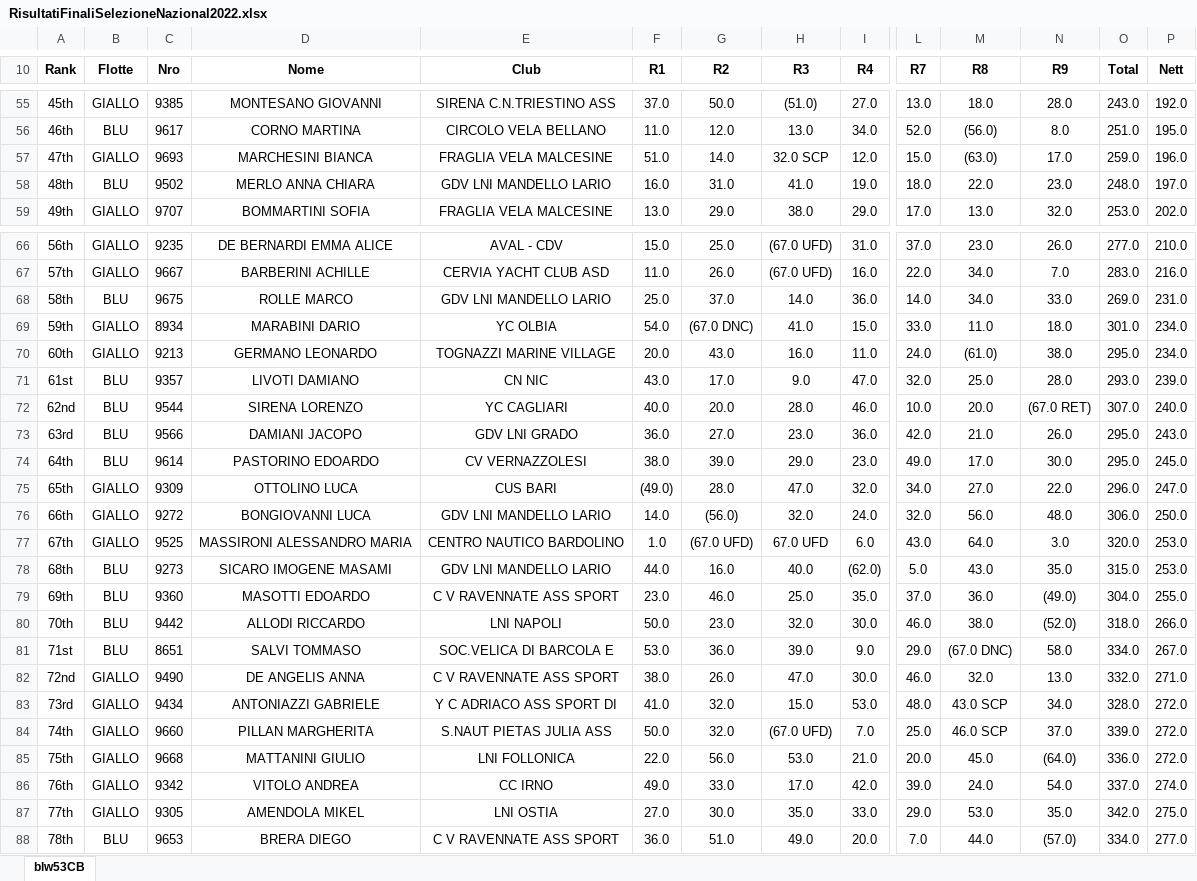
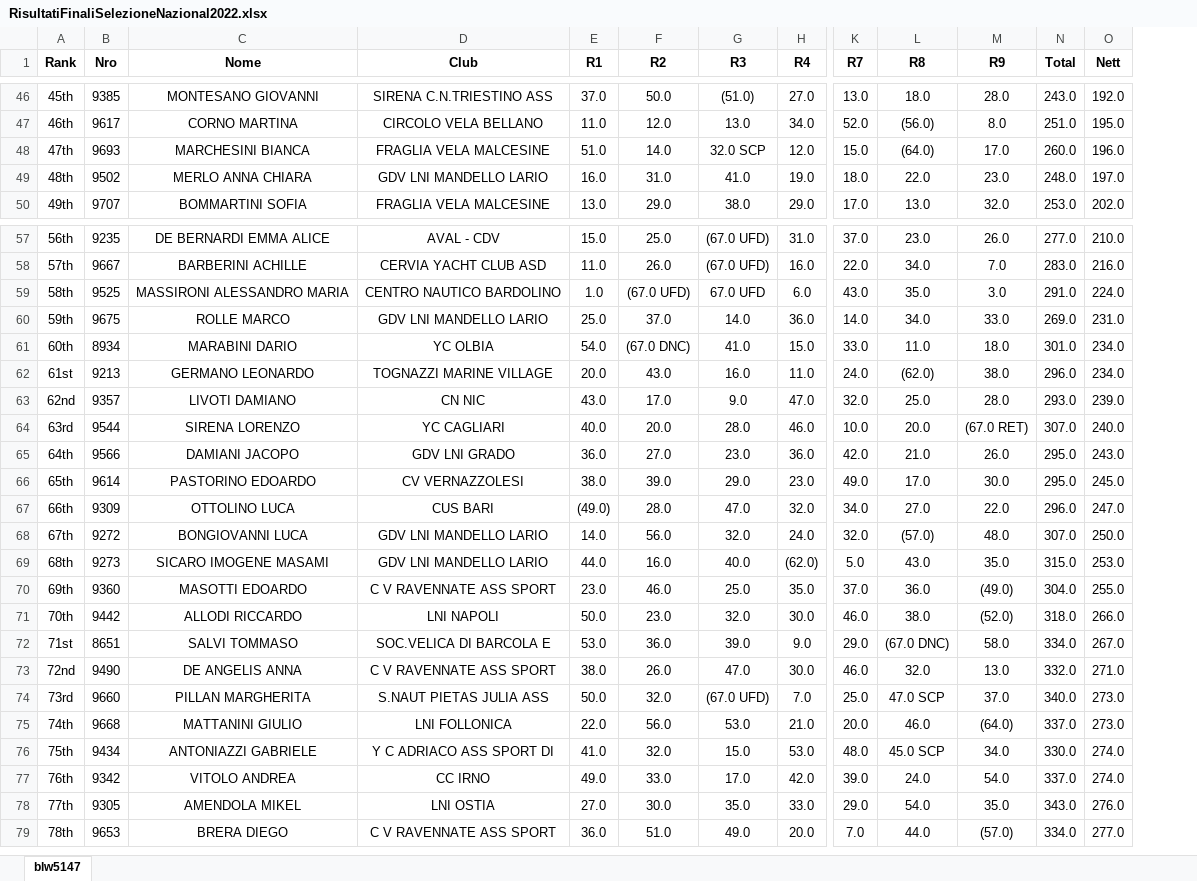
Before and after one commit to nicloshub/SelezioneNazionale2022, an Excel workbook: RisultatiFinaliSelezioneNazional2022.xlsx, sheet blw5147, drawn as a sheet; only a part is shown, gaps mark what is left out; values as stored, in another font and other column widths than the file's, no borders; removed rows and columns are numbered as before the commit, all else as after; rows hold the shown columns only; the diff covers the shown part only; the diff names each change by its address in the sheet, - before the commit and + after, or states it on an @@ line.

```diff
--- a/RisultatiFinaliSelezioneNazional2022.xlsx (sheet blw5147)
+++ b/RisultatiFinaliSelezioneNazional2022.xlsx (sheet blw5147)
-sheet tab: blw53CB
+sheet tab: blw5147
-column B (Flotte), rows 55-59: GIALLO | BLU | GIALLO | BLU | GIALLO; rows 66-76: GIALLO | GIALLO | BLU | GIALLO | GIALLO | BLU | BLU | BLU | BLU | GIALLO | GIALLO; rows 78-82: BLU | BLU | BLU | BLU | GIALLO; rows 84-88: GIALLO | GIALLO | GIALLO | GIALLO | BLU
-L48 (R8): (63.0)
+L48 (R8): (64.0)
-N48 (Total): 259.0
+N48 (Total): 260.0
+row 59: 58th | 9525 | MASSIRONI ALESSANDRO MARIA | CENTRO NAUTICO BARDOLINO | 1.0 | (67.0 UFD) | 67.0 UFD | 6.0 | 43.0 | 35.0 | 3.0 | 291.0 | 224.0
-A60 (Rank): 58th
+A60 (Rank): 59th
-A61 (Rank): 59th
+A61 (Rank): 60th
-A62 (Rank): 60th
+A62 (Rank): 61st
-L62 (R8): (61.0)
+L62 (R8): (62.0)
-N62 (Total): 295.0
+N62 (Total): 296.0
-A63 (Rank): 61st
+A63 (Rank): 62nd
-A64 (Rank): 62nd
+A64 (Rank): 63rd
-A65 (Rank): 63rd
+A65 (Rank): 64th
-A66 (Rank): 64th
+A66 (Rank): 65th
-A67 (Rank): 65th
+A67 (Rank): 66th
-A68 (Rank): 66th
+A68 (Rank): 67th
-F68 (R2): (56.0)
+F68 (R2): 56.0
-L68 (R8): 56.0
+L68 (R8): (57.0)
-N68 (Total): 306.0
+N68 (Total): 307.0
-row 77: 67th | GIALLO | 9525 | MASSIRONI ALESSANDRO MARIA | CENTRO NAUTICO BARDOLINO | 1.0 | (67.0 UFD) | 67.0 UFD | 6.0 | 43.0 | 64.0 | 3.0 | 320.0 | 253.0
-row 83: 73rd | GIALLO | 9434 | ANTONIAZZI GABRIELE | Y C ADRIACO ASS SPORT DI | 41.0 | 32.0 | 15.0 | 53.0 | 48.0 | 43.0 SCP | 34.0 | 328.0 | 272.0
-A74 (Rank): 74th
+A74 (Rank): 73rd
-L74 (R8): 46.0 SCP
+L74 (R8): 47.0 SCP
-N74 (Total): 339.0
+N74 (Total): 340.0
-O74:O75 (Nett): 272.0
+O74:O75 (Nett): 273.0
-A75 (Rank): 75th
+A75 (Rank): 74th
-L75 (R8): 45.0
+L75 (R8): 46.0
-N75 (Total): 336.0
+N75 (Total): 337.0
+row 76: 75th | 9434 | ANTONIAZZI GABRIELE | Y C ADRIACO ASS SPORT DI | 41.0 | 32.0 | 15.0 | 53.0 | 48.0 | 45.0 SCP | 34.0 | 330.0 | 274.0
-L78 (R8): 53.0
+L78 (R8): 54.0
-N78 (Total): 342.0
+N78 (Total): 343.0
-O78 (Nett): 275.0
+O78 (Nett): 276.0
```
Also changed, not shown: 4 added rows, 13 removed rows and 55 edited cells elsewhere in this sheet, 2 other files.
